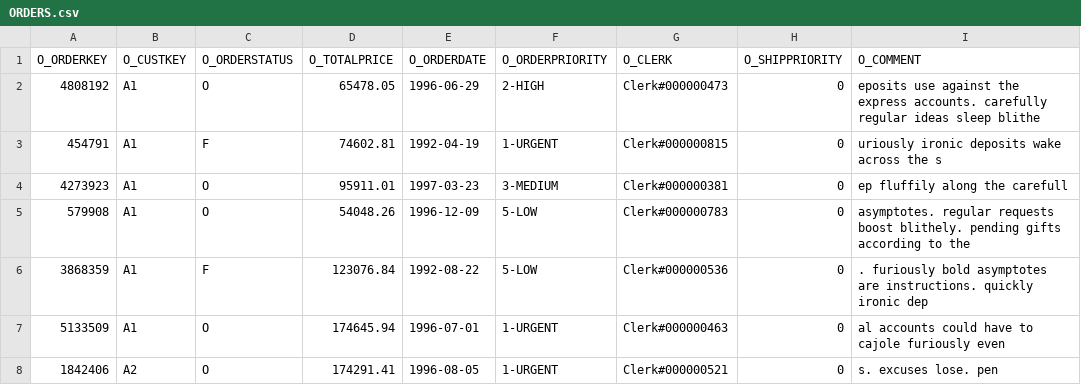
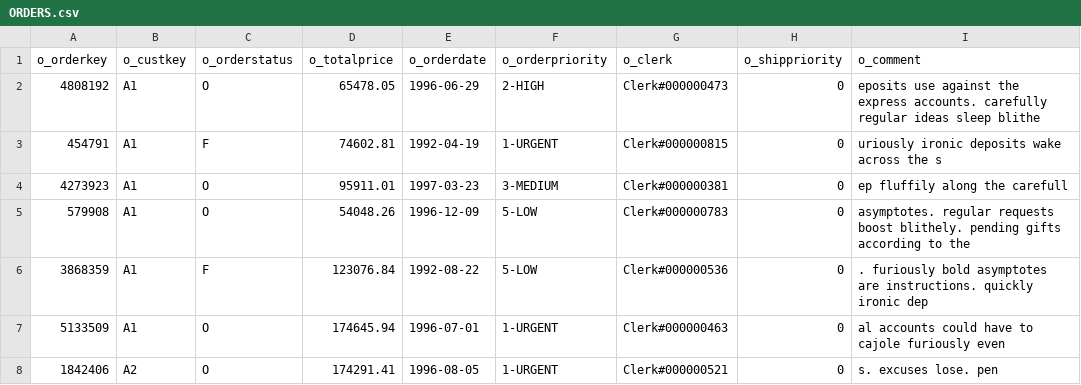
Before and after one commit to Datavault-UK/automate-dv-docs, a CSV file: docs_snippets/seeds/ORDERS.csv, drawn as a sheet; only a part is shown.

```diff
--- a/docs_snippets/seeds/ORDERS.csv
+++ b/docs_snippets/seeds/ORDERS.csv
@@ -1,2 +1,2 @@
-O_ORDERKEY,O_CUSTKEY,O_ORDERSTATUS,O_TOTALPRICE,O_ORDERDATE,O_ORDERPRIORITY,O_CLERK,O_SHIPPRIORITY,O_COMMENT
+o_orderkey,o_custkey,o_orderstatus,o_totalprice,o_orderdate,o_orderpriority,o_clerk,o_shippriority,o_comment
 4808192,"A1",O,65478.05,1996-06-29,2-HIGH,Clerk#000000473,0,eposits use against the express accounts. carefully regular ideas sleep blithe
```
Also changed, not shown: docs_snippets/seeds/CUSTOMER.csv, 4 other files.
